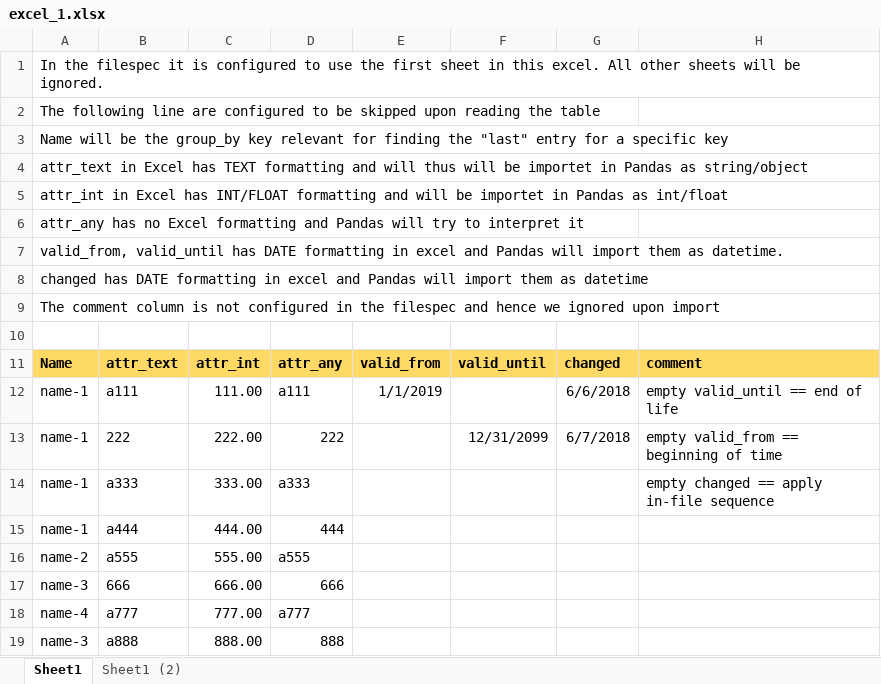
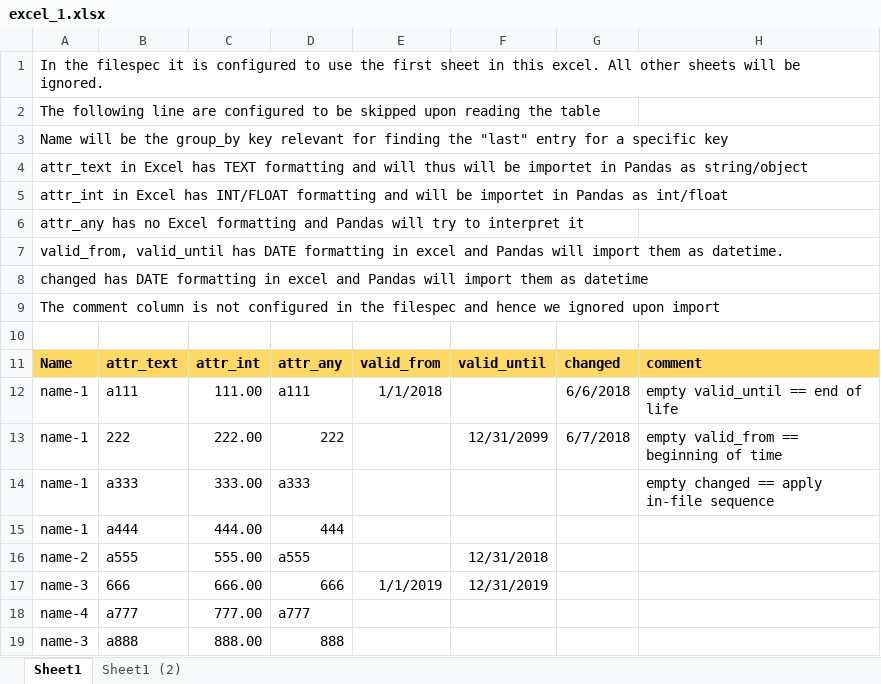
Before and after one commit to jdonnerstag/pyfile_spec, an Excel workbook: examples/excel_1.xlsx, sheet Sheet1, drawn as a sheet; values as stored, in another font and other column widths than the file's, no borders; the diff names each change by its address in the sheet, - before the commit and + after, or states it on an @@ line.

```diff
--- a/examples/excel_1.xlsx (sheet Sheet1)
+++ b/examples/excel_1.xlsx (sheet Sheet1)
-E12: 1/1/2019
+E12: 1/1/2018
-F16: (empty)
+F16: 12/31/2018
-E17: (empty)
+E17: 1/1/2019
-F17: (empty)
+F17: 12/31/2019
```
Also changed, not shown: 7 other files.
